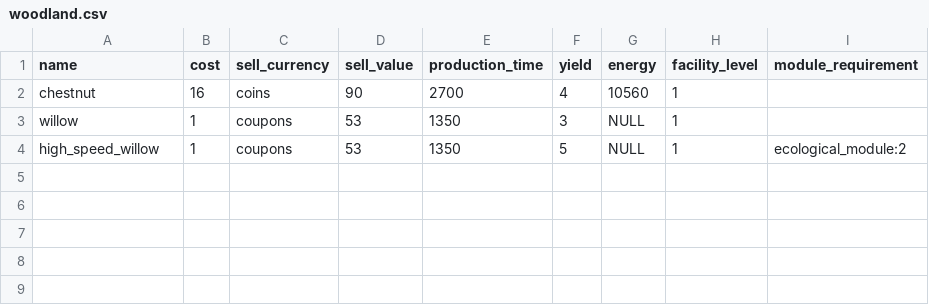
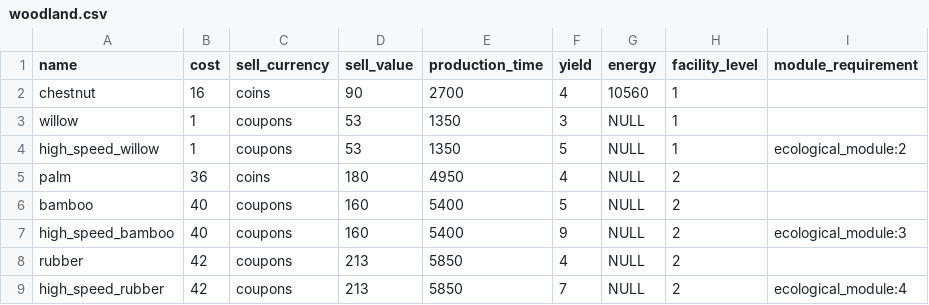
Before and after one commit to ae-bii/aniimax, a CSV file: data/woodland.csv, drawn as a sheet.

Commit message:
added data for level 4 rv things

```diff
--- a/data/woodland.csv
+++ b/data/woodland.csv
@@ -4 +4,6 @@ willow, 1, coupons, 53, 1350, 3, NULL, 1,
 high_speed_willow, 1, coupons, 53, 1350, 5, NULL, 1, ecological_module:2
+palm, 36, coins, 180, 4950, 4, NULL, 2,
+bamboo, 40, coupons, 160, 5400, 5, NULL, 2,
+high_speed_bamboo, 40, coupons, 160, 5400, 9, NULL, 2, ecological_module:3
+rubber, 42, coupons, 213, 5850, 4, NULL, 2,
+high_speed_rubber, 42, coupons, 213, 5850, 7, NULL, 2, ecological_module:4
```
Also changed, not shown: data/carousel_mill.csv, data/crafting_table.csv, 5 other files.
